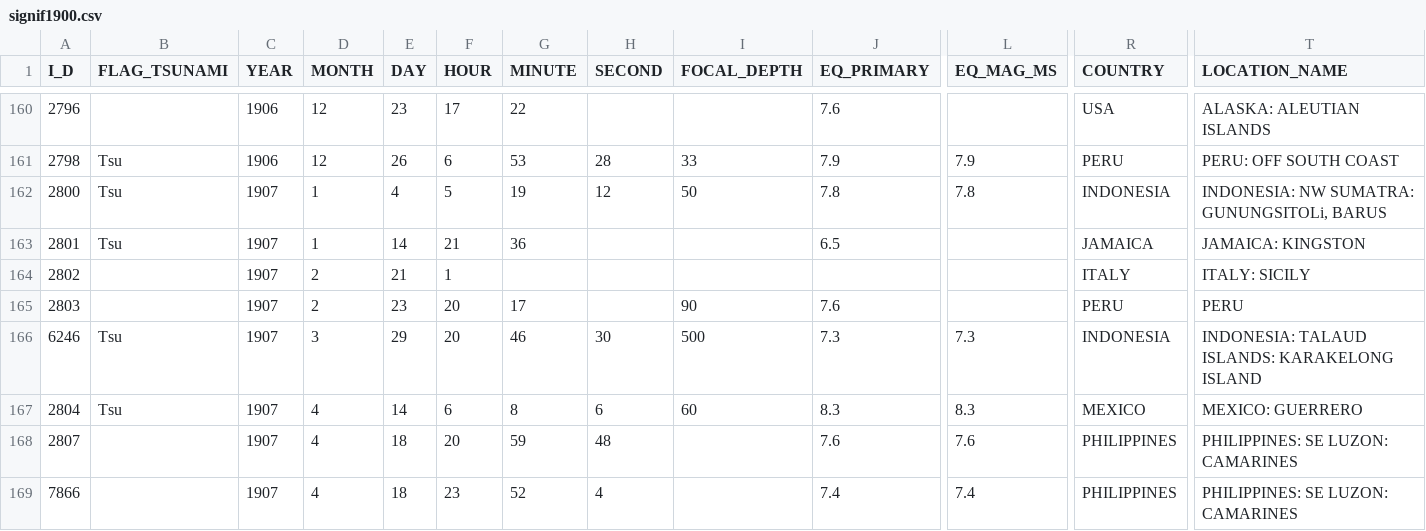
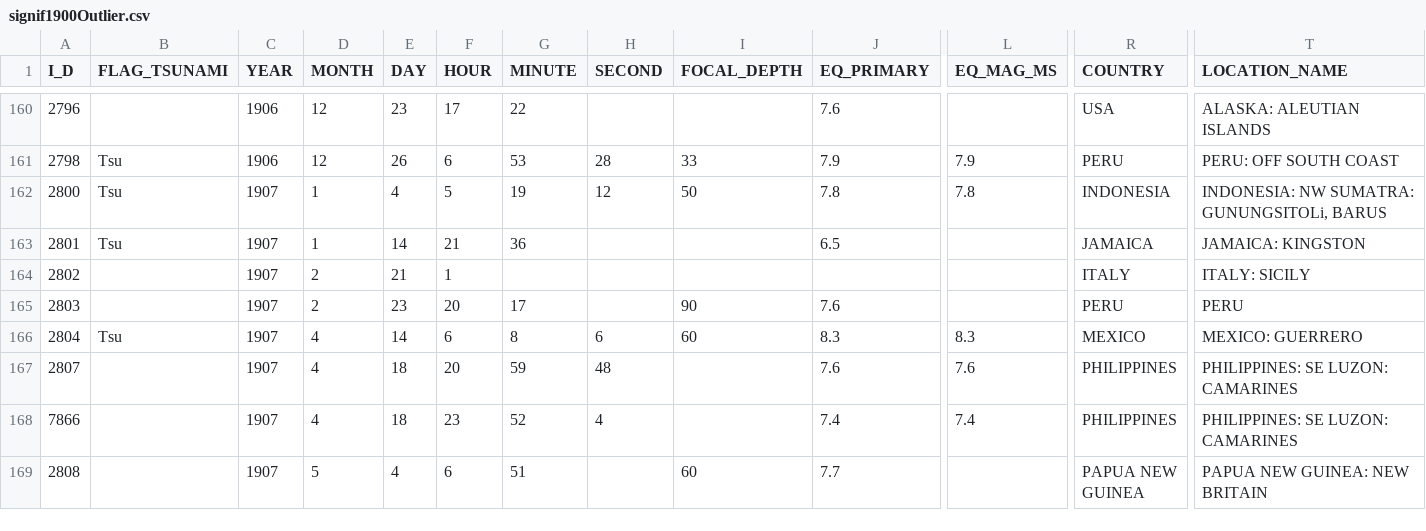
Before and after one commit to jingchaoyy/Earthquake-Magnitude-and-Tsunami-Correlation, a CSV file: Data/signif1900Outlier.csv (was Data/signif1900.csv), drawn as a sheet; only a part is shown, gaps mark what is left out; the shorter side is filled out with more unchanged rows; rows hold the shown columns only; the diff names each change by its address in the sheet, - before the commit and + after, or states it on an @@ line.

```diff
--- a/Data/signif1900.csv
+++ b/Data/signif1900Outlier.csv
-row 166: 6246 | Tsu | 1907 | 3 | 29 | 20 | 46 | 30 | 500 | 7.3 | 7.3 | INDONESIA | INDONESIA: TALAUD ISLANDS: KARAKELONG ISLAND
```
Also changed, not shown: Data/tsevent1900Outlier.csv, 2 other files.
